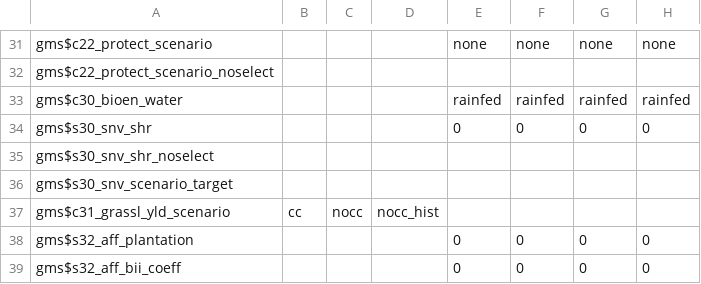
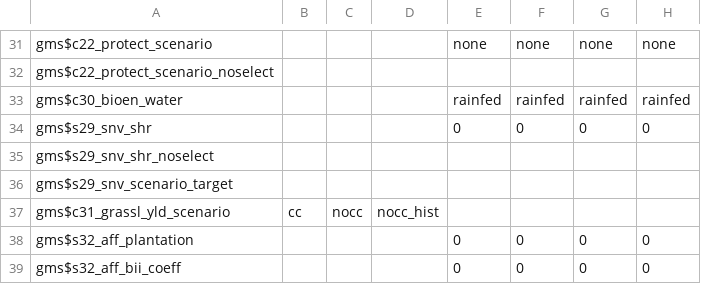
Before and after one commit to magpiemodel/magpie, a CSV file: config/scenario_config.csv, drawn as a sheet; only a part is shown, gaps mark what is left out; the diff names each change by its address in the sheet, - before the commit and + after, or states it on an @@ line.

Commit message:
bugfix

```diff
--- a/config/scenario_config.csv
+++ b/config/scenario_config.csv
-A34: gms$s30_snv_shr
+A34: gms$s29_snv_shr
-A35: gms$s30_snv_shr_noselect
+A35: gms$s29_snv_shr_noselect
-A36: gms$s30_snv_scenario_target
+A36: gms$s29_snv_scenario_target
```
